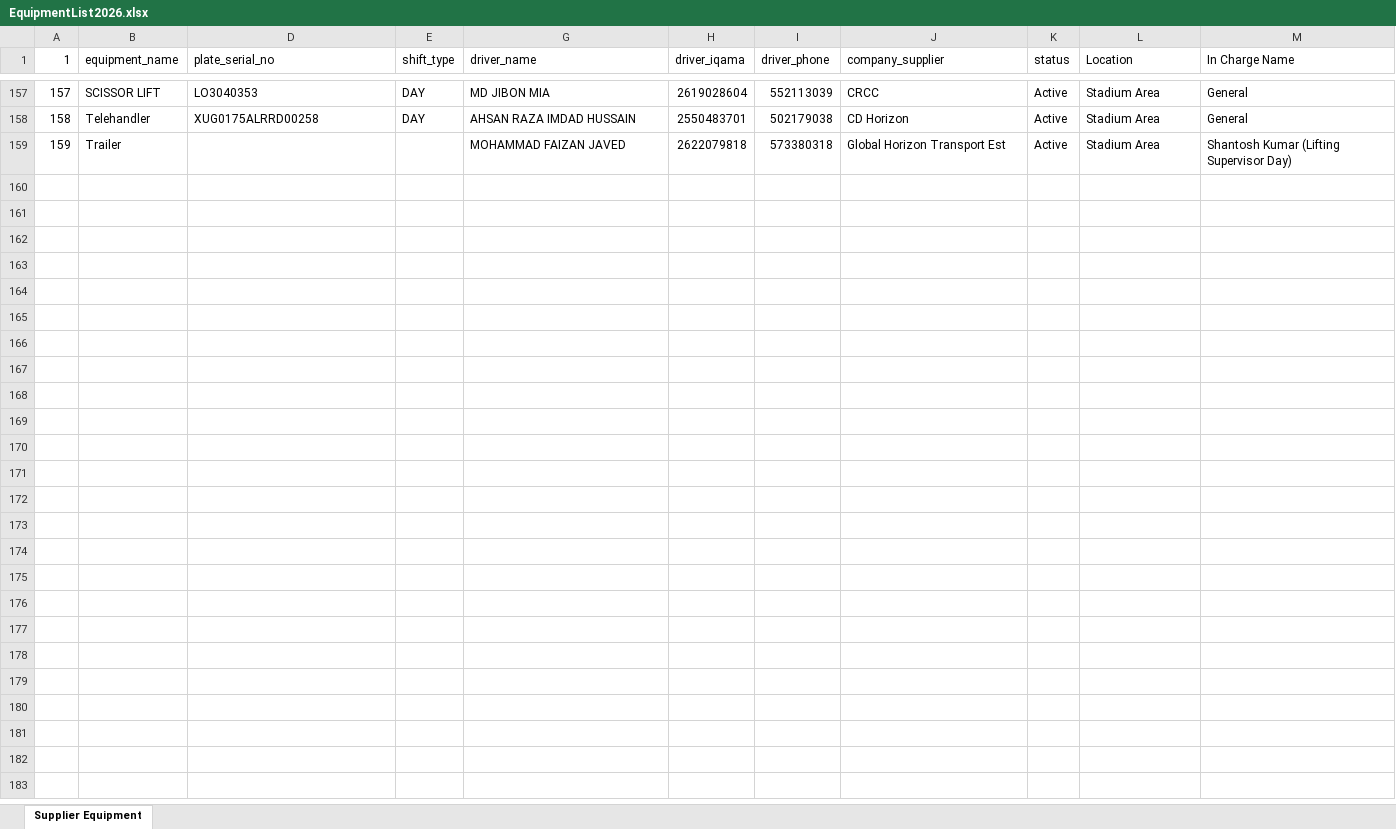
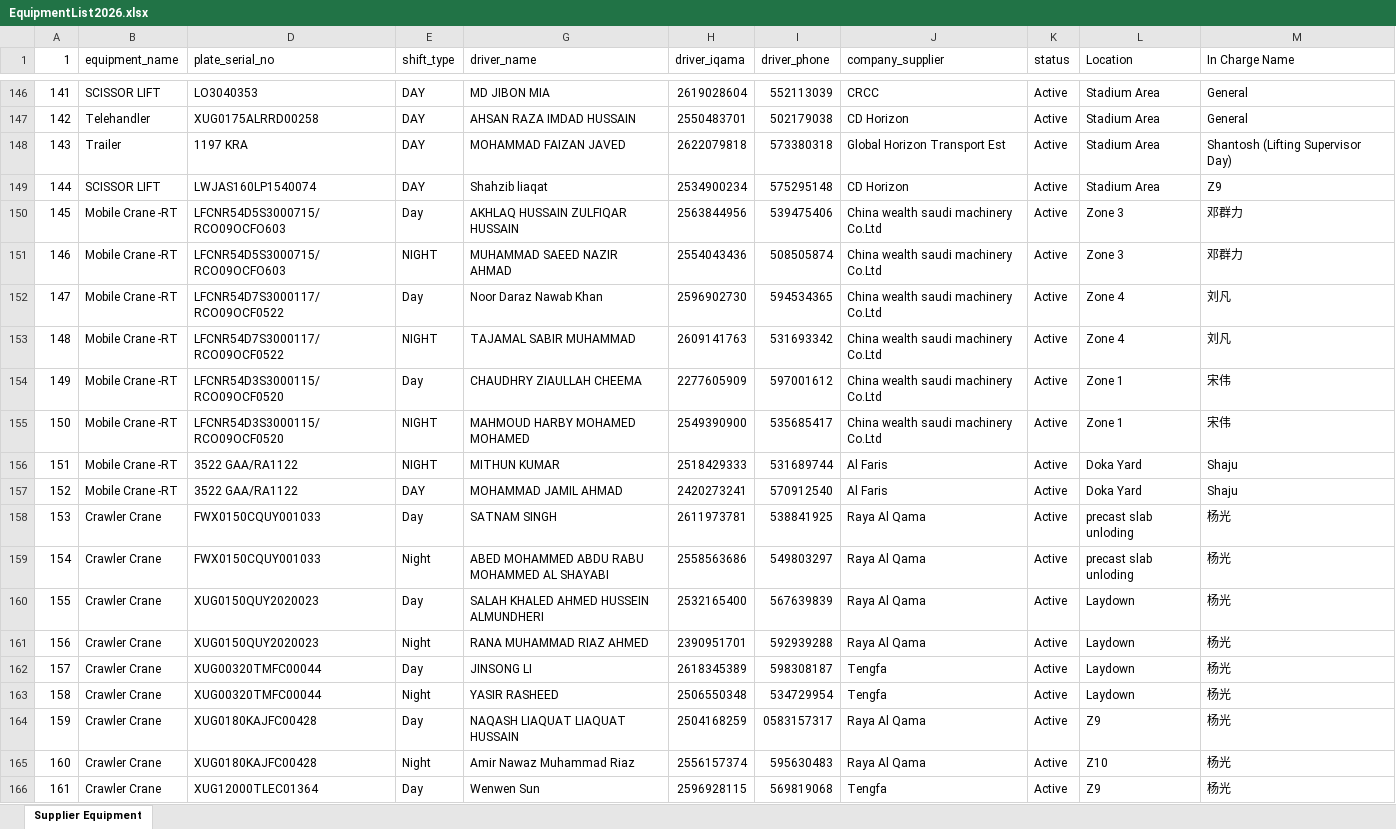
Before and after one commit to naqedshaker139-collab/JCDC-TIMESHEE, an Excel workbook: EquipmentList2026.xlsx, sheet Supplier Equipment, drawn as a sheet; only a part is shown, gaps mark what is left out; the shorter side is filled out with more unchanged rows; values as stored, in another font and other column widths than the file's, no cell formats; conditional formats not drawn; addresses are those after the commit; the diff covers the shown part only; the diff names each change by its address in the sheet, - before the commit and + after, or states it on an @@ line.

Commit message:
Update equipment list Excel

```diff
--- a/EquipmentList2026.xlsx (sheet Supplier Equipment)
+++ b/EquipmentList2026.xlsx (sheet Supplier Equipment)
@@ column A (1) renumbered between rows 2 and 180 @@
-D148 (plate_serial_no): (empty)
+D148 (plate_serial_no): 1197 KRA
-E148 (shift_type): (empty)
+E148 (shift_type): DAY
-M148 (In Charge Name): Shantosh Kumar (Lifting Supervisor Day)
+M148 (In Charge Name): Shantosh (Lifting Supervisor Day)
+row 149: 144 | SCISSOR LIFT | LWJAS160LP1540074 | DAY | Shahzib liaqat | 2534900234 | 575295148 | CD Horizon | Active | Stadium Area | Z9
+row 150: 145 | Mobile Crane -RT | LFCNR54D5S3000715/RCO09OCFO603 | Day | AKHLAQ HUSSAIN ZULFIQAR HUSSAIN | 2563844956 | 539475406 | China wealth saudi machinery Co.Ltd | Active | Zone 3 | 邓群力
+row 151: 146 | Mobile Crane -RT | LFCNR54D5S3000715/RCO09OCFO603 | NIGHT | MUHAMMAD SAEED NAZIR AHMAD | 2554043436 | 508505874 | China wealth saudi machinery Co.Ltd | Active | Zone 3 | 邓群力
+row 152: 147 | Mobile Crane -RT | LFCNR54D7S3000117/RCO09OCF0522 | Day | Noor Daraz Nawab Khan | 2596902730 | 594534365 | China wealth saudi machinery Co.Ltd | Active | Zone 4 | 刘凡
+row 153: 148 | Mobile Crane -RT | LFCNR54D7S3000117/RCO09OCF0522 | NIGHT | TAJAMAL SABIR MUHAMMAD | 2609141763 | 531693342 | China wealth saudi machinery Co.Ltd | Active | Zone 4 | 刘凡
+row 154: 149 | Mobile Crane -RT | LFCNR54D3S3000115/RCO09OCF0520 | Day | CHAUDHRY ZIAULLAH CHEEMA | 2277605909 | 597001612 | China wealth saudi machinery Co.Ltd | Active | Zone 1 | 宋伟
+row 155: 150 | Mobile Crane -RT | LFCNR54D3S3000115/RCO09OCF0520 | NIGHT | MAHMOUD HARBY MOHAMED MOHAMED | 2549390900 | 535685417 | China wealth saudi machinery Co.Ltd | Active | Zone 1 | 宋伟
+row 156: 151 | Mobile Crane -RT | 3522 GAA/RA1122 | NIGHT | MITHUN KUMAR | 2518429333 | 531689744 | Al Faris | Active | Doka Yard | Shaju
+row 157: 152 | Mobile Crane -RT | 3522 GAA/RA1122 | DAY | MOHAMMAD JAMIL AHMAD | 2420273241 | 570912540 | Al Faris | Active | Doka Yard | Shaju
+row 158: 153 | Crawler Crane | FWX0150CQUY001033 | Day | SATNAM SINGH | 2611973781 | 538841925 | Raya Al Qama | Active | precast slab unloding | 杨光
+row 159: 154 | Crawler Crane | FWX0150CQUY001033 | Night | ABED MOHAMMED ABDU RABU MOHAMMED AL SHAYABI | 2558563686 | 549803297 | Raya Al Qama | Active | precast slab unloding | 杨光
+row 160: 155 | Crawler Crane | XUG0150QUY2020023 | Day | SALAH KHALED AHMED HUSSEIN ALMUNDHERI | 2532165400 | 567639839 | Raya Al Qama | Active | Laydown | 杨光
+row 161: 156 | Crawler Crane | XUG0150QUY2020023 | Night | RANA MUHAMMAD RIAZ AHMED | 2390951701 | 592939288 | Raya Al Qama | Active | Laydown | 杨光
+row 162: 157 | Crawler Crane | XUG00320TMFC00044 | Day | JINSONG LI | 2618345389 | 598308187 | Tengfa | Active | Laydown | 杨光
+row 163: 158 | Crawler Crane | XUG00320TMFC00044 | Night | YASIR RASHEED | 2506550348 | 534729954 | Tengfa | Active | Laydown | 杨光
+row 164: 159 | Crawler Crane | XUG0180KAJFC00428 | Day | NAQASH LIAQUAT LIAQUAT HUSSAIN | 2504168259 | 0583157317 | Raya Al Qama | Active | Z9 | 杨光
+row 165: 160 | Crawler Crane | XUG0180KAJFC00428 | Night | Amir Nawaz Muhammad Riaz | 2556157374 | 595630483 | Raya Al Qama | Active | Z10 | 杨光
+row 166: 161 | Crawler Crane | XUG12000TLEC01364 | Day | Wenwen Sun | 2596928115 | 569819068 | Tengfa | Active | Z9 | 杨光
```
Also changed, not shown: 27 added rows, 11 removed rows and 42 edited cells elsewhere in this sheet, cell formats, hidden cells.
